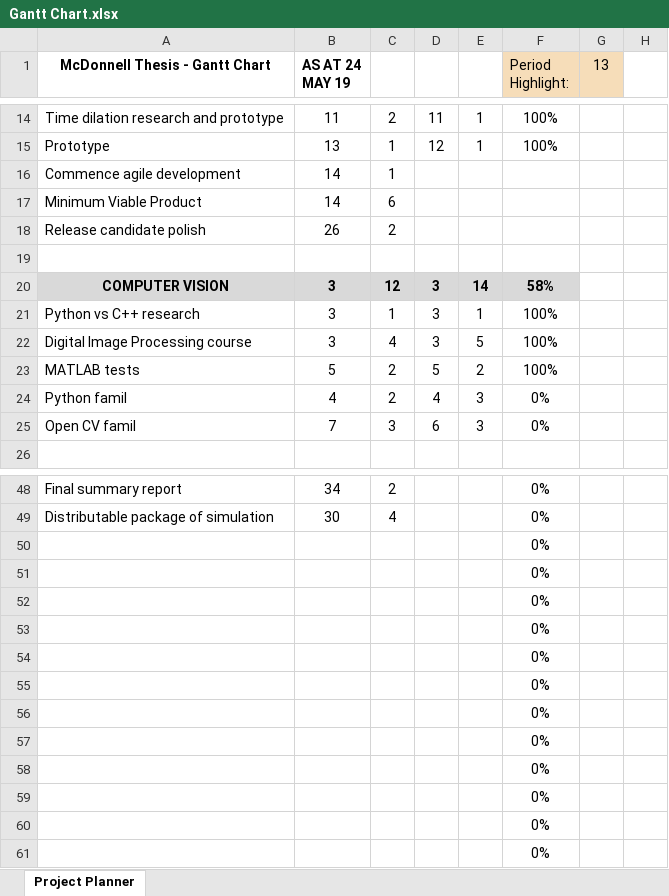
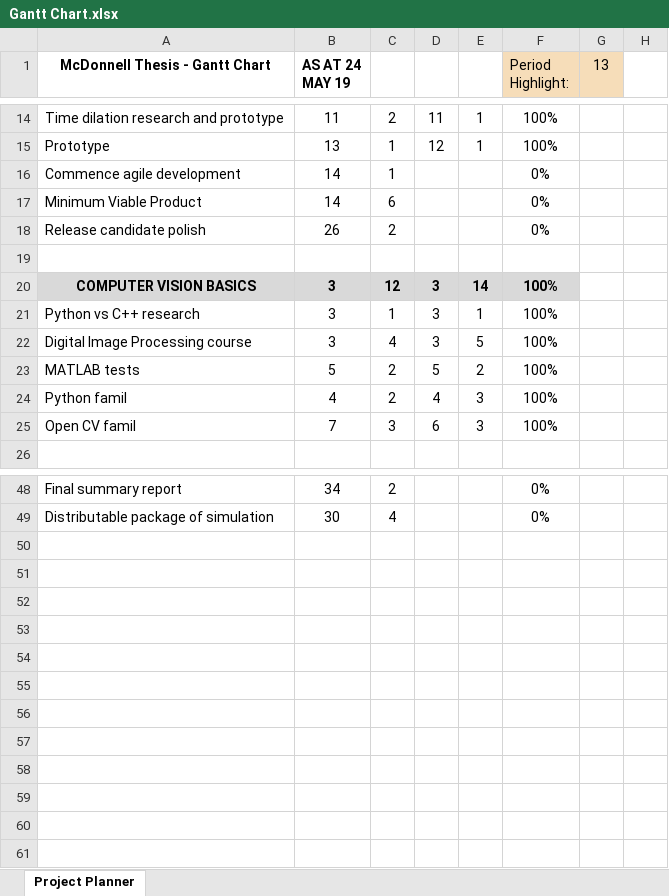
Before and after one commit to MickWPM/Thesis, an Excel workbook: Docs/InterimReport/Gantt Chart.xlsx, sheet Project Planner, drawn as a sheet; only a part is shown, gaps mark what is left out; values as stored, in another font and other column widths than the file's, no borders; conditional formats not drawn; rows hold the shown columns only; the diff covers the shown part only; the diff names each change by its address in the sheet, - before the commit and + after, or states it on an @@ line.

Commit message:
Completed interim report for submission

```diff
--- a/Docs/InterimReport/Gantt Chart.xlsx (sheet Project Planner)
+++ b/Docs/InterimReport/Gantt Chart.xlsx (sheet Project Planner)
-F16:F18 (Period Highlight:): (empty)
+F16:F18 (Period Highlight:): 0%
-A20 (McDonnell Thesis - Gantt Chart): COMPUTER VISION
+A20 (McDonnell Thesis - Gantt Chart): COMPUTER VISION BASICS
-F20 (Period Highlight:): 58%
+F20 (Period Highlight:): 100%
-F24:F25 (Period Highlight:): 0%
+F24:F25 (Period Highlight:): 100%
-row 50:  |  |  |  |  | 0%
-row 51:  |  |  |  |  | 0%
-row 52:  |  |  |  |  | 0%
-row 53:  |  |  |  |  | 0%
-row 54:  |  |  |  |  | 0%
-row 55:  |  |  |  |  | 0%
-row 56:  |  |  |  |  | 0%
-row 57:  |  |  |  |  | 0%
-row 58:  |  |  |  |  | 0%
-row 59:  |  |  |  |  | 0%
-row 60:  |  |  |  |  | 0%
-row 61:  |  |  |  |  | 0%
```
Also changed, not shown: 5 edited cells elsewhere in this sheet, 6 other files.
